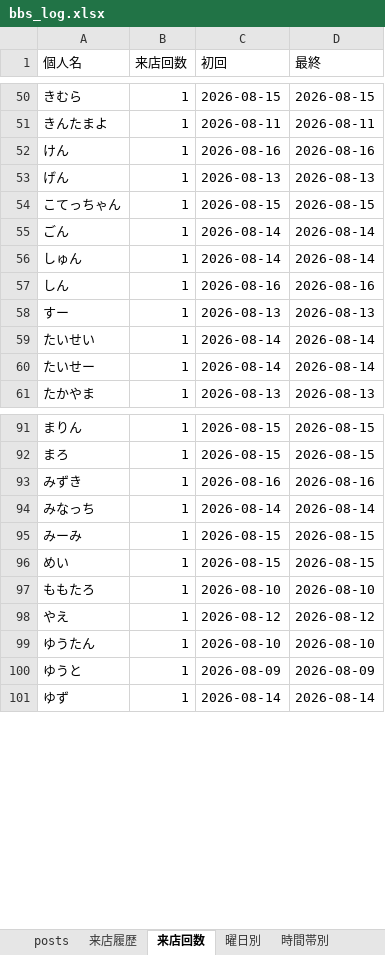
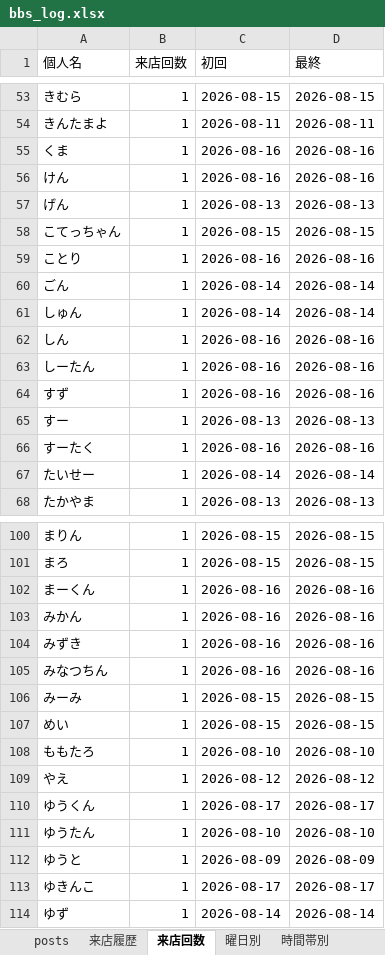
Before and after one commit to satoshiroid/bambitch-bbs-archiver, an Excel workbook: bbs_log.xlsx, sheet 来店回数, drawn as a sheet; only a part is shown, gaps mark what is left out; values as stored, in another font and other column widths than the file's, no borders; addresses are those after the commit; the diff covers the shown part only; the diff names each change by its address in the sheet, - before the commit and + after, or states it on an @@ line.

```diff
--- a/bbs_log.xlsx (sheet 来店回数)
+++ b/bbs_log.xlsx (sheet 来店回数)
+row 55: くま | 1 | 2026-08-16 | 2026-08-16
+row 59: ことり | 1 | 2026-08-16 | 2026-08-16
+row 63: しーたん | 1 | 2026-08-16 | 2026-08-16
+row 64: すず | 1 | 2026-08-16 | 2026-08-16
-A66 (個人名): たいせい
+A66 (個人名): すーたく
-C66 (初回): 2026-08-14
+C66 (初回): 2026-08-16
-D66 (最終): 2026-08-14
+D66 (最終): 2026-08-16
+row 102: まーくん | 1 | 2026-08-16 | 2026-08-16
+row 103: みかん | 1 | 2026-08-16 | 2026-08-16
-A105 (個人名): みなっち
+A105 (個人名): みなつちん
-C105 (初回): 2026-08-14
+C105 (初回): 2026-08-16
-D105 (最終): 2026-08-14
+D105 (最終): 2026-08-16
+row 110: ゆうくん | 1 | 2026-08-17 | 2026-08-17
+row 113: ゆきんこ | 1 | 2026-08-17 | 2026-08-17
```
Also changed, not shown: 11 added rows, 3 removed rows and 3 edited cells elsewhere in this sheet, sheet 来店履歴, sheet posts, sheet 同伴ネットワーク, sheet 時間帯別, sheet 月次推移, sheet 曜日別, 1 other file.
